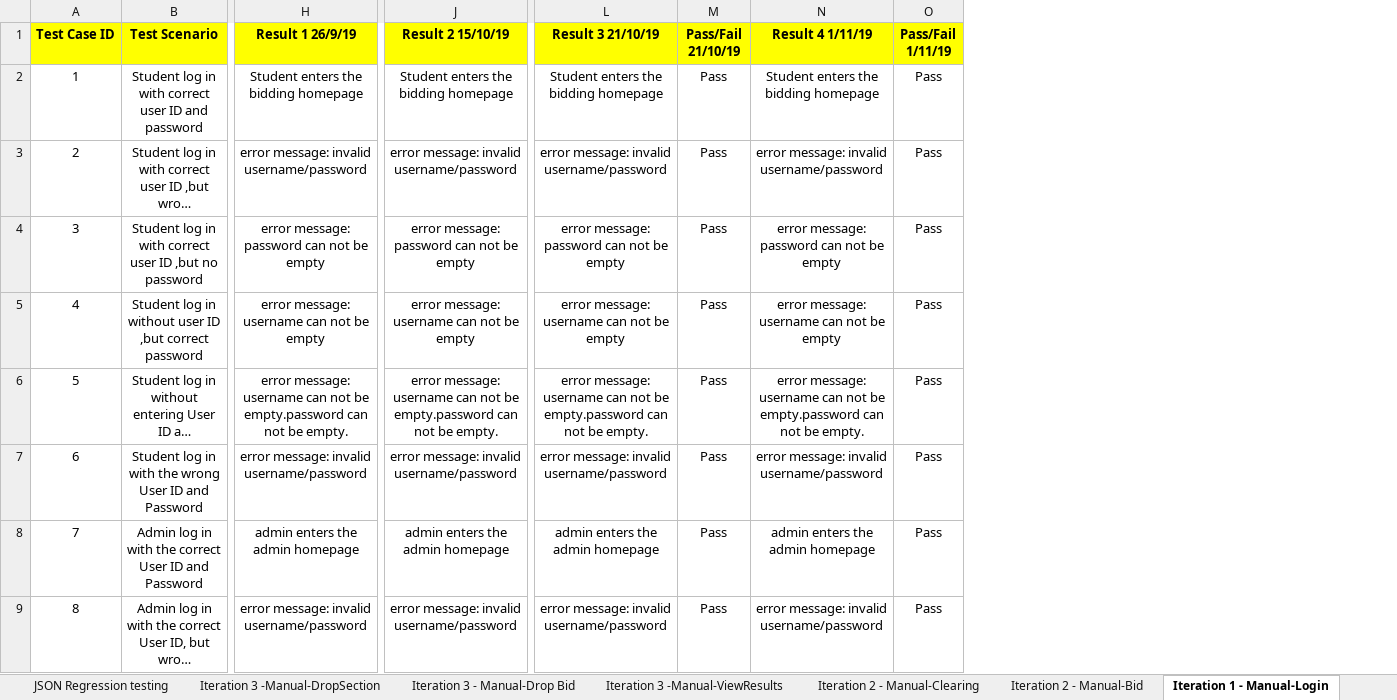
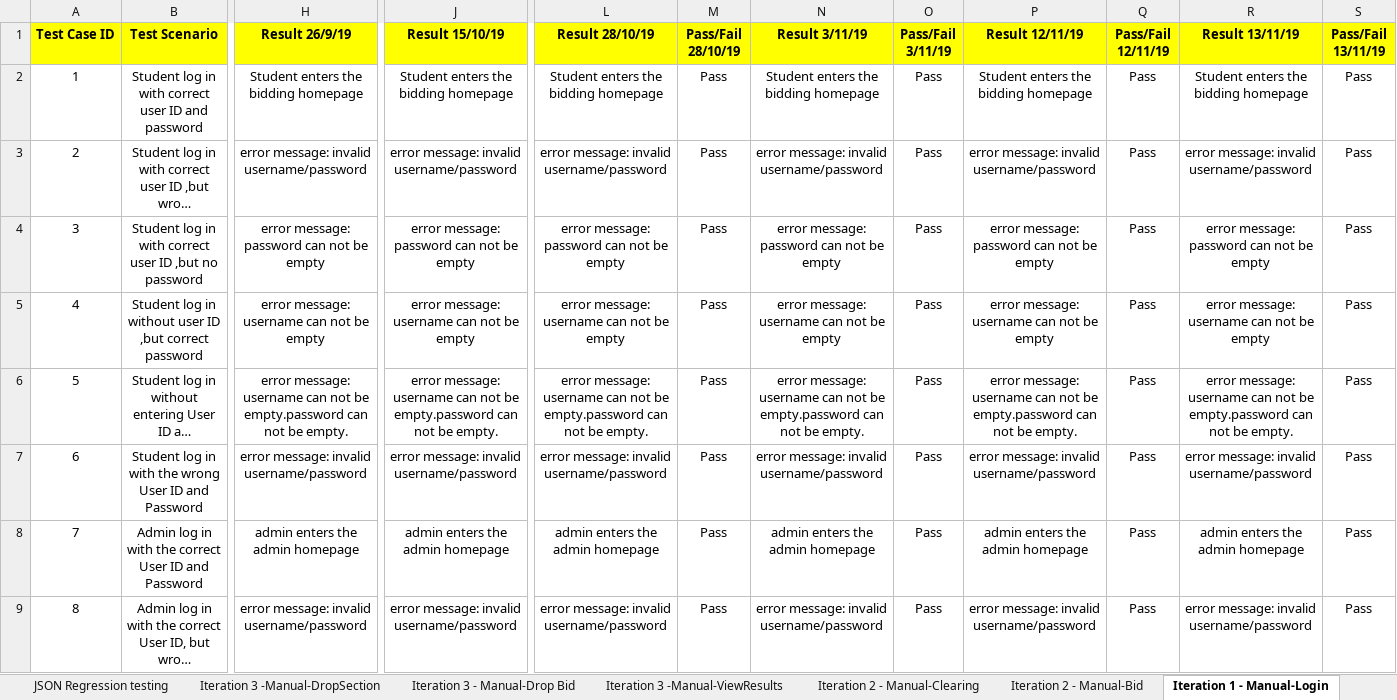
Before and after one commit to one-ice/IS212-Software-Project-Management, an Excel workbook: testing/testcases.xlsx, sheet Iteration 1 - Manual-Login, drawn as a sheet; only a part is shown, gaps mark what is left out; long unchanged cells end in …; values as stored, in another font and other column widths than the file's, no borders; the diff names each change by its address in the sheet, - before the commit and + after, or states it on an @@ line.

Commit message:
Updated Testcases for manual Login

```diff
--- a/testing/testcases.xlsx (sheet Iteration 1 - Manual-Login)
+++ b/testing/testcases.xlsx (sheet Iteration 1 - Manual-Login)
+column P (Result 12/11/19), rows 2-9: Student enters the bidding homepage | error message: invalid username/password | error message: password can not be empty | error message: username can not be empty | error message: username can not be empty.password can not be empty. | error message: invalid username/password | admin enters the admin homepage | error message: invalid username/password
+column Q (Pass/Fail 12/11/19), rows 2-9: all Pass
+column R (Result 13/11/19), rows 2-9: Student enters the bidding homepage | error message: invalid username/password | error message: password can not be empty | error message: username can not be empty | error message: username can not be empty.password can not be empty. | error message: invalid username/password | admin enters the admin homepage | error message: invalid username/password
+column S (Pass/Fail 13/11/19), rows 2-9: all Pass
-H1: Result 1 26/9/19
+H1: Result 26/9/19
-J1: Result 2 15/10/19
+J1: Result 15/10/19
-L1: Result 3 21/10/19
+L1: Result 28/10/19
-M1: Pass/Fail 21/10/19
+M1: Pass/Fail 28/10/19
-N1: Result 4 1/11/19
+N1: Result 3/11/19
-O1: Pass/Fail 1/11/19
+O1: Pass/Fail 3/11/19
```
Also changed, not shown: sheet Iteration 1 - Manual-Bootstrap, sheet Iteration 2 - JSON - update-bid, sheet Iteration 3 - JSON -SectionDump.
